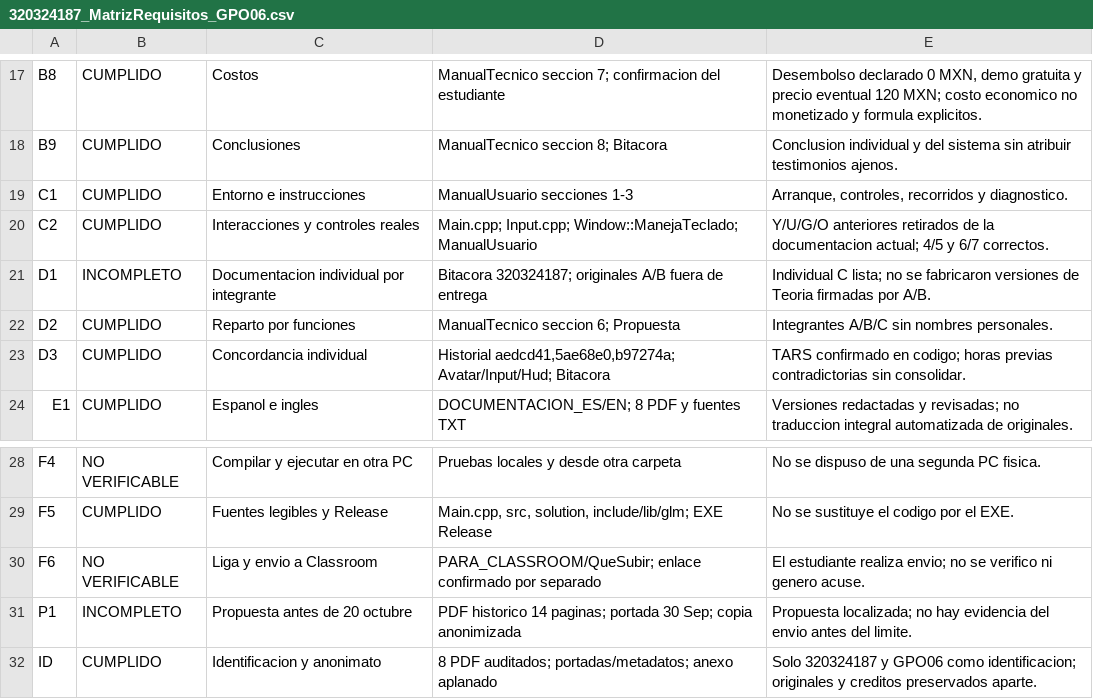
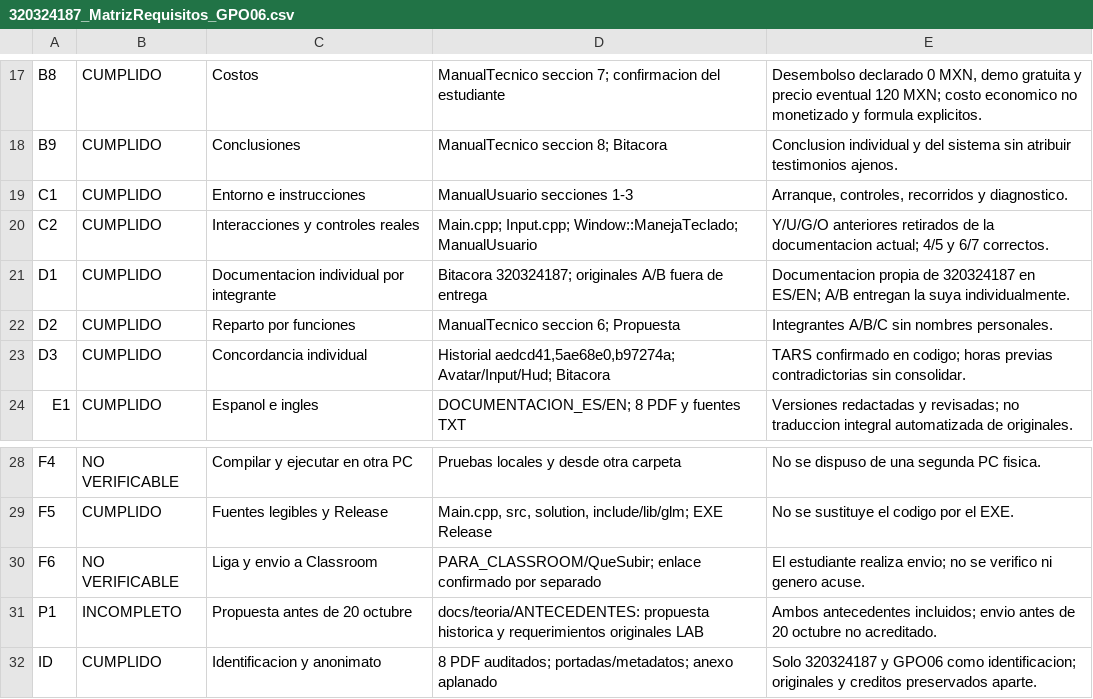
Before and after one commit to Cuervy117/CG_proyecto, a CSV file: docs/teoria/320324187_MatrizRequisitos_GPO06.csv, drawn as a sheet; only a part is shown, gaps mark what is left out.

Commit message:
Incluye antecedentes LAB y aclara entrega exclusiva por GitHub

```diff
--- a/docs/teoria/320324187_MatrizRequisitos_GPO06.csv
+++ b/docs/teoria/320324187_MatrizRequisitos_GPO06.csv
@@ -20,3 +20,3 @@ C1,CUMPLIDO,Entorno e instrucciones,ManualUsuario secciones 1-3,"Arranque, contr
 C2,CUMPLIDO,Interacciones y controles reales,Main.cpp; Input.cpp; Window::ManejaTeclado; ManualUsuario,Y/U/G/O anteriores retirados de la documentacion actual; 4/5 y 6/7 correctos.
-D1,INCOMPLETO,Documentacion individual por integrante,Bitacora 320324187; originales A/B fuera de entrega,Individual C lista; no se fabricaron versiones de Teoria firmadas por A/B.
+D1,CUMPLIDO,Documentacion individual por integrante,Bitacora 320324187; originales A/B fuera de entrega,Documentacion propia de 320324187 en ES/EN; A/B entregan la suya individualmente.
 D2,CUMPLIDO,Reparto por funciones,ManualTecnico seccion 6; Propuesta,Integrantes A/B/C sin nombres personales.
@@ -30,3 +30,3 @@ F5,CUMPLIDO,Fuentes legibles y Release,"Main.cpp, src, solution, include/lib/glm
 F6,NO VERIFICABLE,Liga y envio a Classroom,PARA_CLASSROOM/QueSubir; enlace confirmado por separado,El estudiante realiza envio; no se verifico ni genero acuse.
-P1,INCOMPLETO,Propuesta antes de 20 octubre,PDF historico 14 paginas; portada 30 Sep; copia anonimizada,Propuesta localizada; no hay evidencia del envio antes del limite.
+P1,INCOMPLETO,Propuesta antes de 20 octubre,docs/teoria/ANTECEDENTES: propuesta historica y requerimientos originales LAB,Ambos antecedentes incluidos; envio antes de 20 octubre no acreditado.
 ID,CUMPLIDO,Identificacion y anonimato,8 PDF auditados; portadas/metadatos; anexo aplanado,Solo 320324187 y GPO06 como identificacion; originales y creditos preservados aparte.
```
Also changed, not shown: 5 other files.
